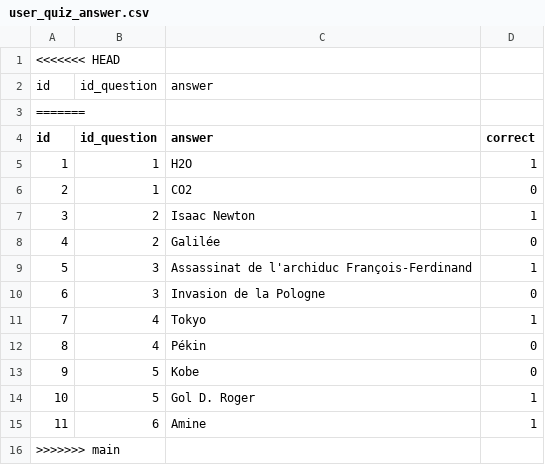
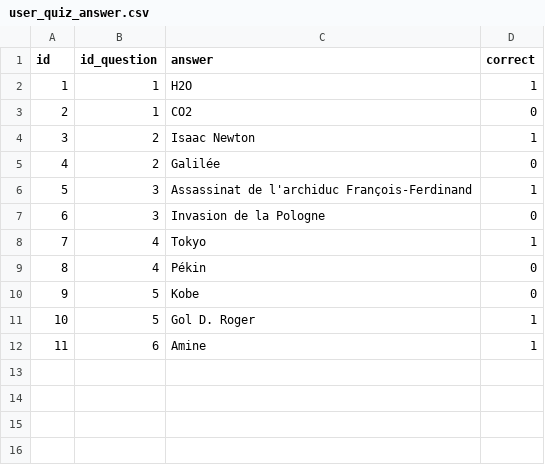
Before and after one commit to redt974/Projet-Quizzeo, a CSV file: user_quiz_answer.csv, drawn as a sheet.

```diff
--- a/user_quiz_answer.csv
+++ b/user_quiz_answer.csv
@@ -1,4 +1 @@
-<<<<<<< HEAD
-id,id_question,answer
-=======
 id,id_question,answer,correct
@@ -15,2 +12 @@ id,id_question,answer,correct
 11,6,Amine,1
->>>>>>> main
```
Also changed, not shown: user_quiz.csv, user_quiz_question.csv, 2 other files.
